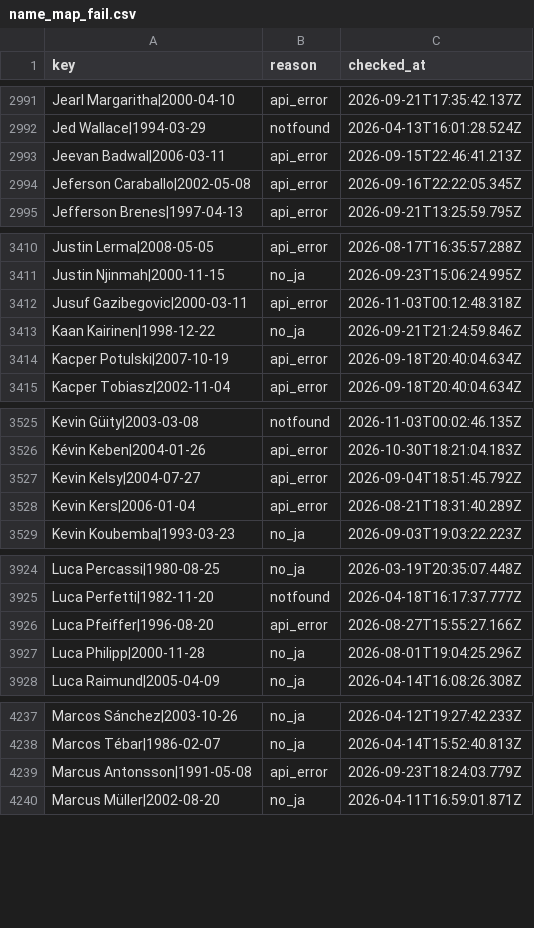
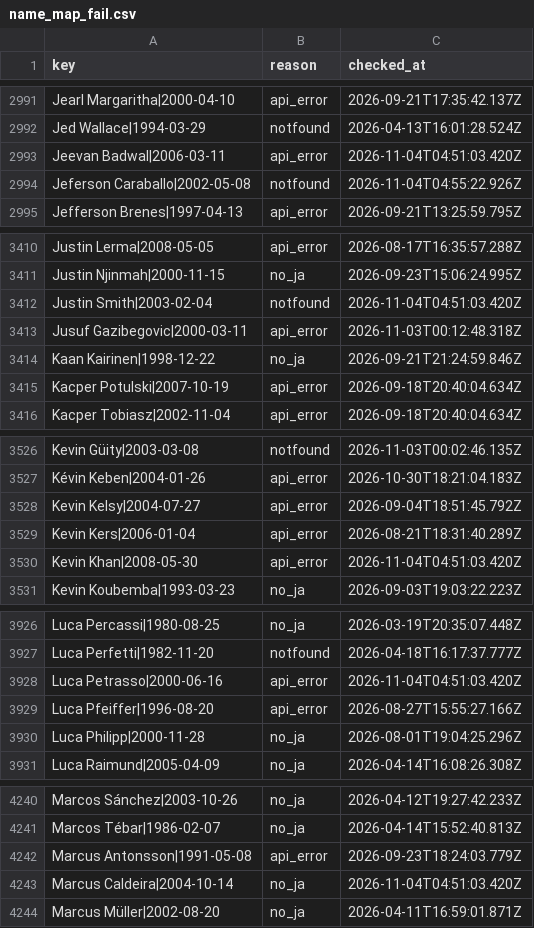
Before and after one commit to football-archive/start, a CSV file: src/data/name_map_fail.csv, drawn as a sheet; only a part is shown, gaps mark what is left out; the diff covers the shown part only.

```diff
--- a/src/data/name_map_fail.csv
+++ b/src/data/name_map_fail.csv
@@ -2992,4 +2992,4 @@ Jearl Margaritha|2000-04-10,api_error,2026-09-21T17:35:42.137Z
 Jed Wallace|1994-03-29,notfound,2026-04-13T16:01:28.524Z
-Jeevan Badwal|2006-03-11,api_error,2026-09-15T22:46:41.213Z
-Jeferson Caraballo|2002-05-08,api_error,2026-09-16T22:22:05.345Z
+Jeevan Badwal|2006-03-11,api_error,2026-11-04T04:51:03.420Z
+Jeferson Caraballo|2002-05-08,notfound,2026-11-04T04:55:22.926Z
 Jefferson Brenes|1997-04-13,api_error,2026-09-21T13:25:59.795Z
@@ -3411,2 +3411,3 @@ Justin Lerma|2008-05-05,api_error,2026-08-17T16:35:57.288Z
 Justin Njinmah|2000-11-15,no_ja,2026-09-23T15:06:24.995Z
+Justin Smith|2003-02-04,notfound,2026-11-04T04:51:03.420Z
 Jusuf Gazibegovic|2000-03-11,api_error,2026-11-03T00:12:48.318Z
@@ -3528,2 +3529,3 @@ Kevin Kelsy|2004-07-27,api_error,2026-09-04T18:51:45.792Z
 Kevin Kers|2006-01-04,api_error,2026-08-21T18:31:40.289Z
+Kevin Khan|2008-05-30,api_error,2026-11-04T04:51:03.420Z
 Kevin Koubemba|1993-03-23,no_ja,2026-09-03T19:03:22.223Z
@@ -3925,2 +3927,3 @@ Luca Percassi|1980-08-25,no_ja,2026-03-19T20:35:07.448Z
 Luca Perfetti|1982-11-20,notfound,2026-04-18T16:17:37.777Z
+Luca Petrasso|2000-06-16,api_error,2026-11-04T04:51:03.420Z
 Luca Pfeiffer|1996-08-20,api_error,2026-08-27T15:55:27.166Z
@@ -4239,2 +4242,3 @@ Marcos Tébar|1986-02-07,no_ja,2026-04-14T15:52:40.813Z
 Marcus Antonsson|1991-05-08,api_error,2026-09-23T18:24:03.779Z
+Marcus Caldeira|2004-10-14,no_ja,2026-11-04T04:51:03.420Z
 Marcus Müller|2002-08-20,no_ja,2026-04-11T16:59:01.871Z
```
Also changed, not shown: 1 added row and 33 edited cells elsewhere in this file, src/data/nt_iw_activity.csv, src/data/updates.csv, 2 other files.
